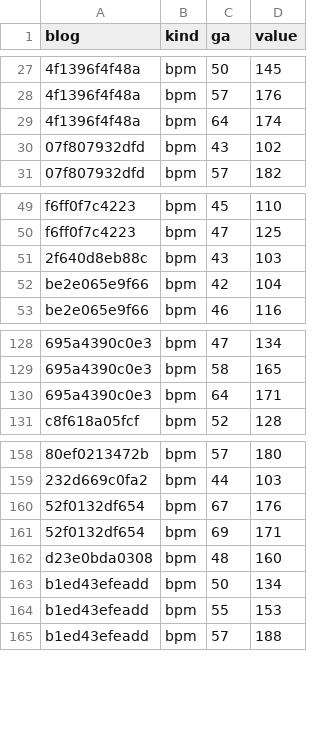
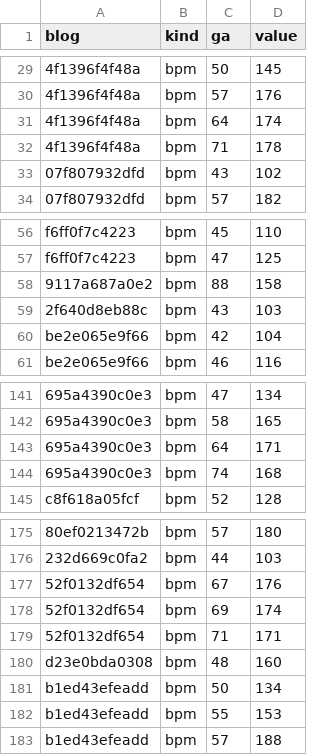
Before and after one commit to YoSebChoi/YoSebChoi, a CSV file: ivf-blog/data/scan_measures.csv, drawn as a sheet; only a part is shown, gaps mark what is left out; addresses are those after the commit; the diff covers the shown part only; the diff names each change by its address in the sheet, - before the commit and + after, or states it on an @@ line.

```diff
--- a/ivf-blog/data/scan_measures.csv
+++ b/ivf-blog/data/scan_measures.csv
+row 32: 4f1396f4f48a | bpm | 71 | 178
+row 58: 9117a687a0e2 | bpm | 88 | 158
+row 144: 695a4390c0e3 | bpm | 74 | 168
-D178 (value): 171
+D178 (value): 174
+row 179: 52f0132df654 | bpm | 71 | 171
```
Also changed, not shown: 16 added rows elsewhere in this file, 3 other files.
